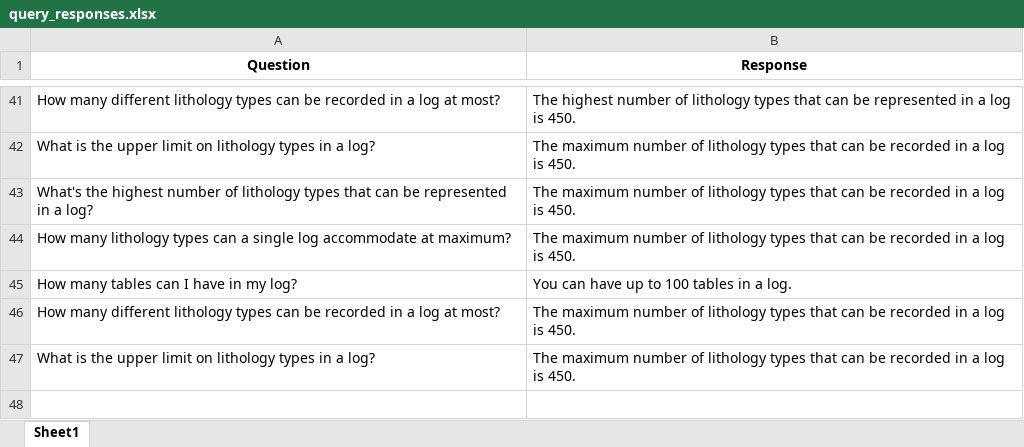
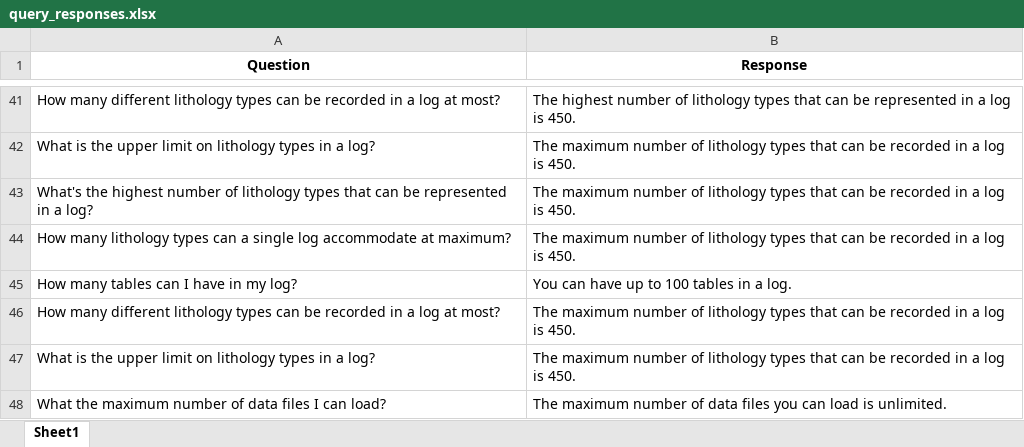
Before and after one commit to hlin-0420/GEO-bot-prototype, an Excel workbook: Data/query_responses.xlsx, sheet Sheet1, drawn as a sheet; only a part is shown, gaps mark what is left out; values as stored, in another font and other column widths than the file's, no borders; the diff names each change by its address in the sheet, - before the commit and + after, or states it on an @@ line.

```diff
--- a/Data/query_responses.xlsx (sheet Sheet1)
+++ b/Data/query_responses.xlsx (sheet Sheet1)
+row 48: What the maximum number of data files I can load? | The maximum number of data files you can load is unlimited.
```
Also changed, not shown: 4 other files.
